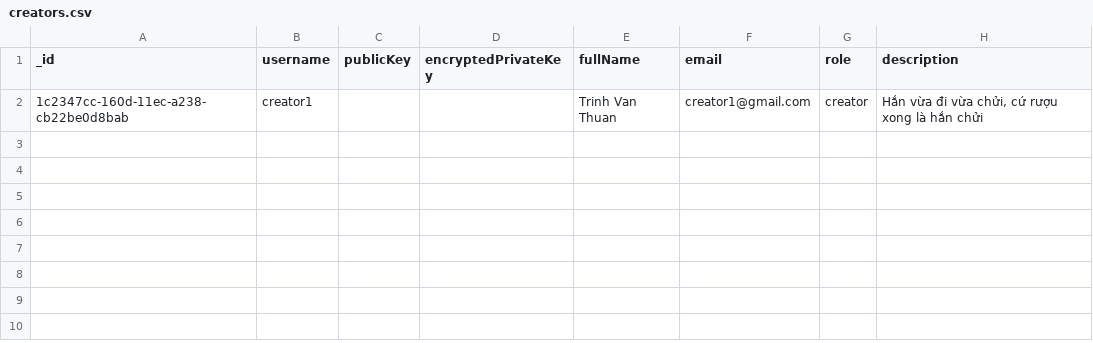
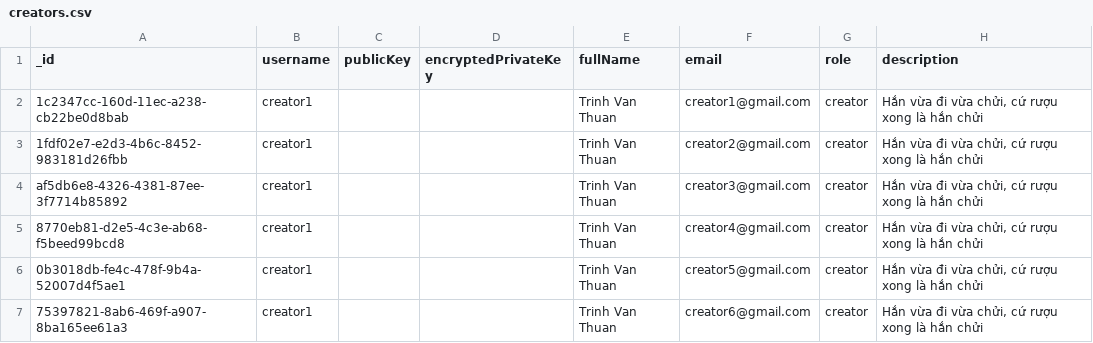
Before and after one commit to thuan2172001/nodejs-postgres-backend, a CSV file: app/seed-data/data/creators.csv, drawn as a sheet.

Commit message:
fix: seed data, feat: chat

```diff
--- a/app/seed-data/data/creators.csv
+++ b/app/seed-data/data/creators.csv
@@ -2 +2,6 @@ _id;username;publicKey;encryptedPrivateKey;fullName;email;role;description
 1c2347cc-160d-11ec-a238-cb22be0d8bab;creator1;;;Trinh Van Thuan;creator1@gmail.com;creator;Hắn vừa đi vừa chửi, cứ rượu xong là hắn chửi
+1fdf02e7-e2d3-4b6c-8452-983181d26fbb;creator1;;;Trinh Van Thuan;creator2@gmail.com;creator;Hắn vừa đi vừa chửi, cứ rượu xong là hắn chửi
+af5db6e8-4326-4381-87ee-3f7714b85892;creator1;;;Trinh Van Thuan;creator3@gmail.com;creator;Hắn vừa đi vừa chửi, cứ rượu xong là hắn chửi
+8770eb81-d2e5-4c3e-ab68-f5beed99bcd8;creator1;;;Trinh Van Thuan;creator4@gmail.com;creator;Hắn vừa đi vừa chửi, cứ rượu xong là hắn chửi
+0b3018db-fe4c-478f-9b4a-52007d4f5ae1;creator1;;;Trinh Van Thuan;creator5@gmail.com;creator;Hắn vừa đi vừa chửi, cứ rượu xong là hắn chửi
+75397821-8ab6-469f-a907-8ba165ee61a3;creator1;;;Trinh Van Thuan;creator6@gmail.com;creator;Hắn vừa đi vừa chửi, cứ rượu xong là hắn chửi
```
Also changed, not shown: 7 other files.
